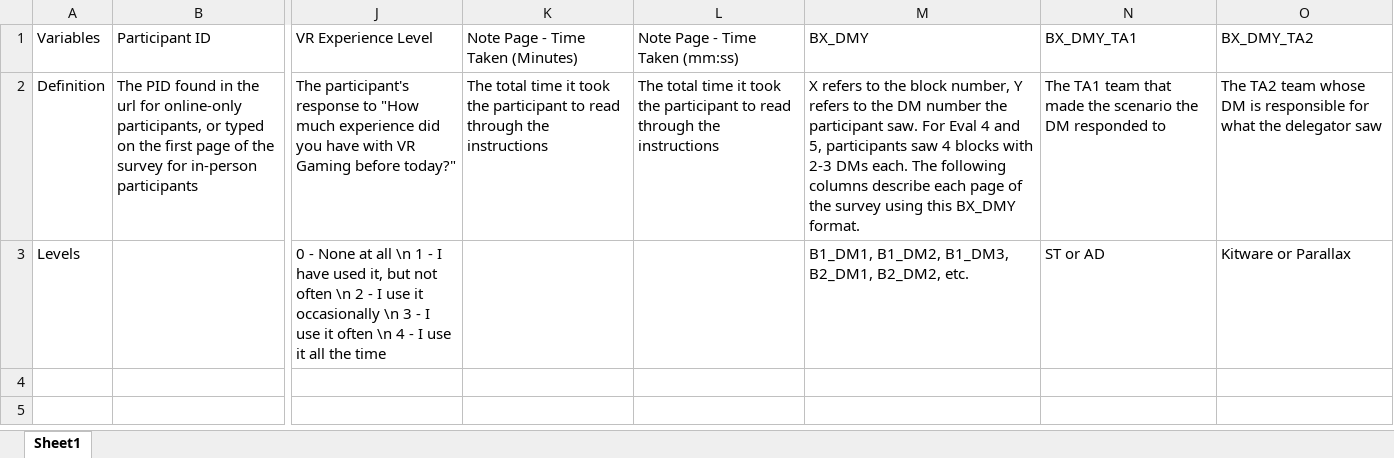
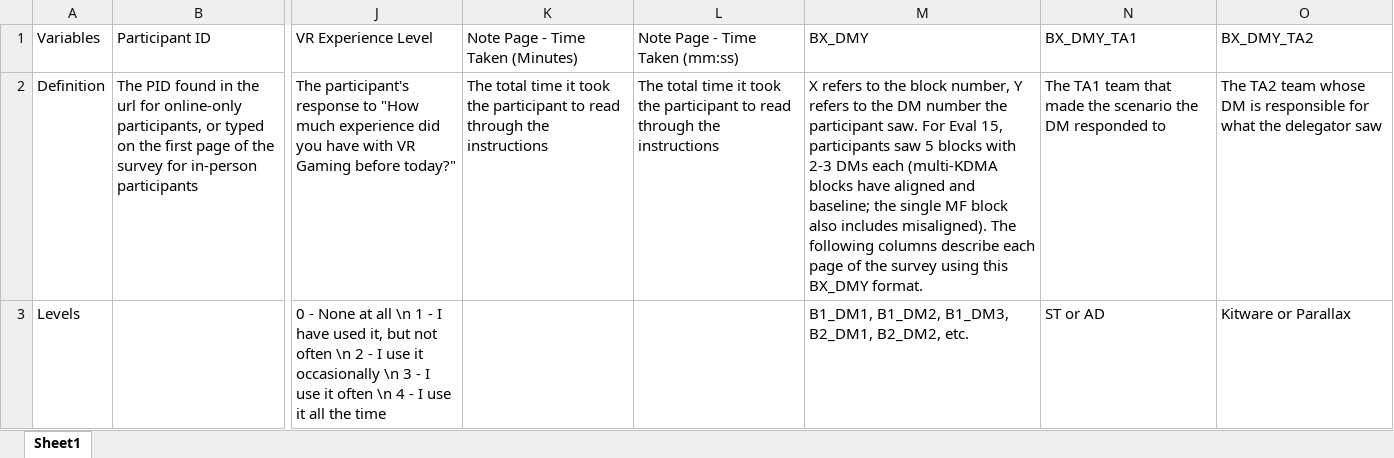
Before and after one commit to NextCenturyCorporation/itm-evaluation-dashboard, an Excel workbook: dashboard-ui/src/components/SurveyResults/Survey Delegation Variables.xlsx, sheet Sheet1, drawn as a sheet; only a part is shown, gaps mark what is left out; values as stored, in another font and other column widths than the file's, no borders; the diff names each change by its address in the sheet, - before the commit and + after, or states it on an @@ line.

Commit message:
Added eval 15 to delegation table

```diff
--- a/dashboard-ui/src/components/SurveyResults/Survey Delegation Variables.xlsx (sheet Sheet1)
+++ b/dashboard-ui/src/components/SurveyResults/Survey Delegation Variables.xlsx (sheet Sheet1)
-M2: …For Eval 4 and 5, participants saw 4 blocks with 2-3 DMs each. The following…
+M2: …For Eval 15, participants saw 5 blocks with 2-3 DMs each (multi-KDMA blocks have aligned and baseline; the single MF block also includes misaligned). The following…
```
Also changed, not shown: 1 other file.
